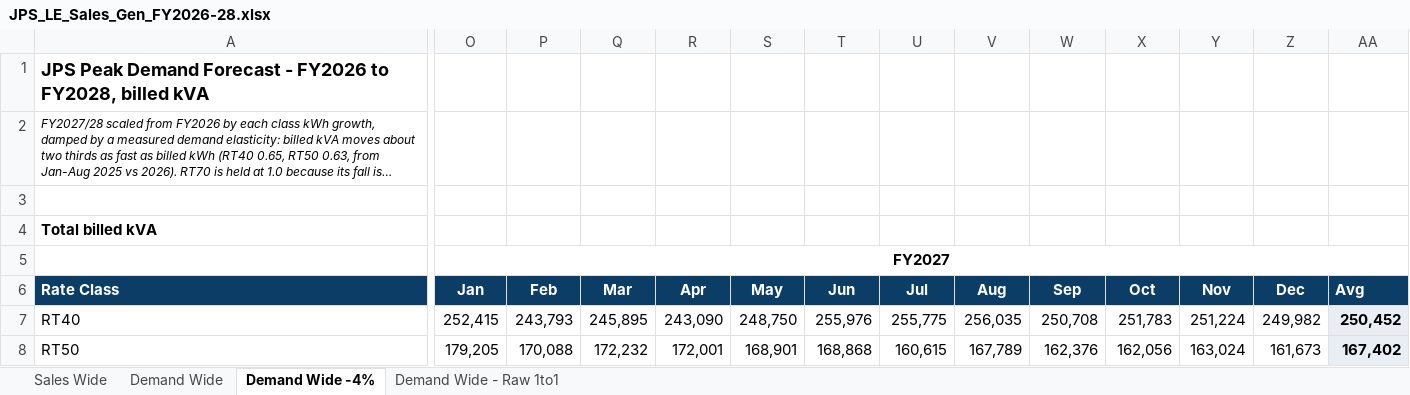
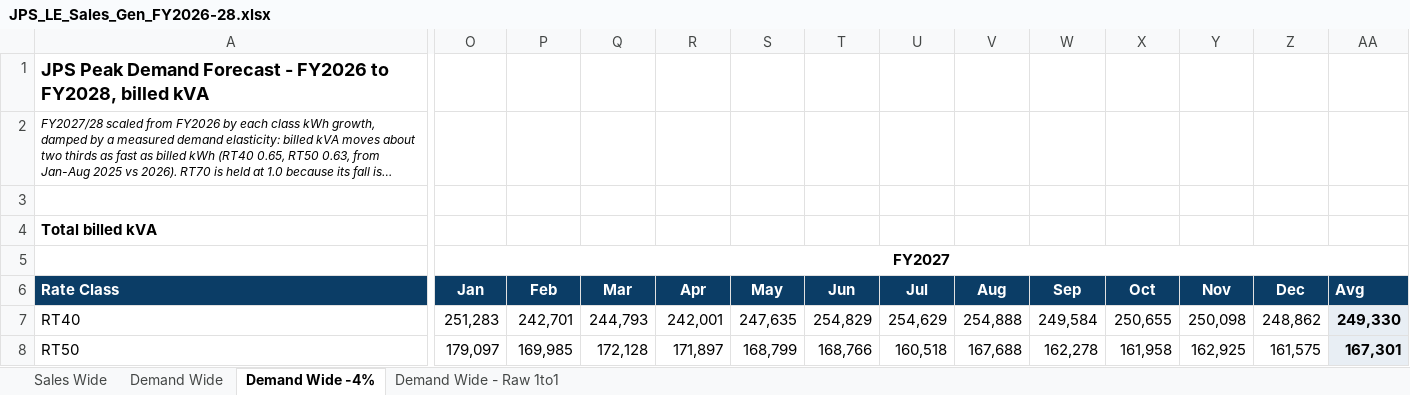
Before and after one commit to JPSFP-A/JPS_Sales_Platform, an Excel workbook: JPS_LE_Sales_Gen_FY2026-28.xlsx, sheet Demand Wide -4%, drawn as a sheet; only a part is shown, gaps mark what is left out; long unchanged cells end in …; values as stored, in another font and other column widths than the file's, no borders; the diff covers the shown part only; the diff names each change by its address in the sheet, - before the commit and + after, or states it on an @@ line.

```diff
--- a/JPS_LE_Sales_Gen_FY2026-28.xlsx (sheet Demand Wide -4%)
+++ b/JPS_LE_Sales_Gen_FY2026-28.xlsx (sheet Demand Wide -4%)
-O7: 252,415
+O7: 251,283
-P7: 243,793
+P7: 242,701
-Q7: 245,895
+Q7: 244,793
-R7: 243,090
+R7: 242,001
-S7: 248,750
+S7: 247,635
-T7: 255,976
+T7: 254,829
-U7: 255,775
+U7: 254,629
-V7: 256,035
+V7: 254,888
-W7: 250,708
+W7: 249,584
-X7: 251,783
+X7: 250,655
-Y7: 251,224
+Y7: 250,098
-Z7: 249,982
+Z7: 248,862
-AA7: 250,452
+AA7: 249,330
-O8: 179,205
+O8: 179,097
-P8: 170,088
+P8: 169,985
-Q8: 172,232
+Q8: 172,128
-R8: 172,001
+R8: 171,897
-S8: 168,901
+S8: 168,799
-T8: 168,868
+T8: 168,766
-U8: 160,615
+U8: 160,518
-V8: 167,789
+V8: 167,688
-W8: 162,376
+W8: 162,278
-X8: 162,056
+X8: 161,958
-Y8: 163,024
+Y8: 162,925
-Z8: 161,673
+Z8: 161,575
-AA8: 167,402
+AA8: 167,301
```
Also changed, not shown: 520 edited cells elsewhere in this sheet, sheet Sales Wide, sheet Demand Wide, sheet Demand Wide - Raw 1to1, 2 other files.
